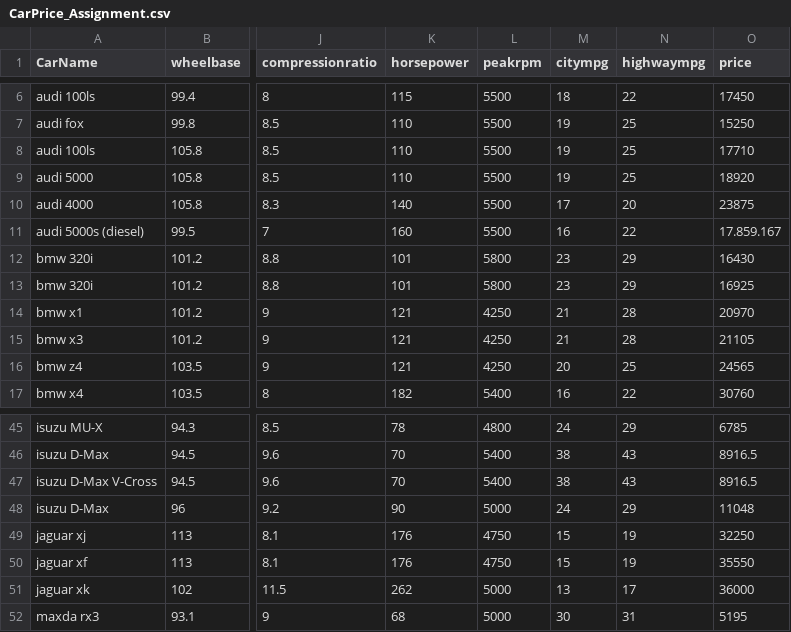
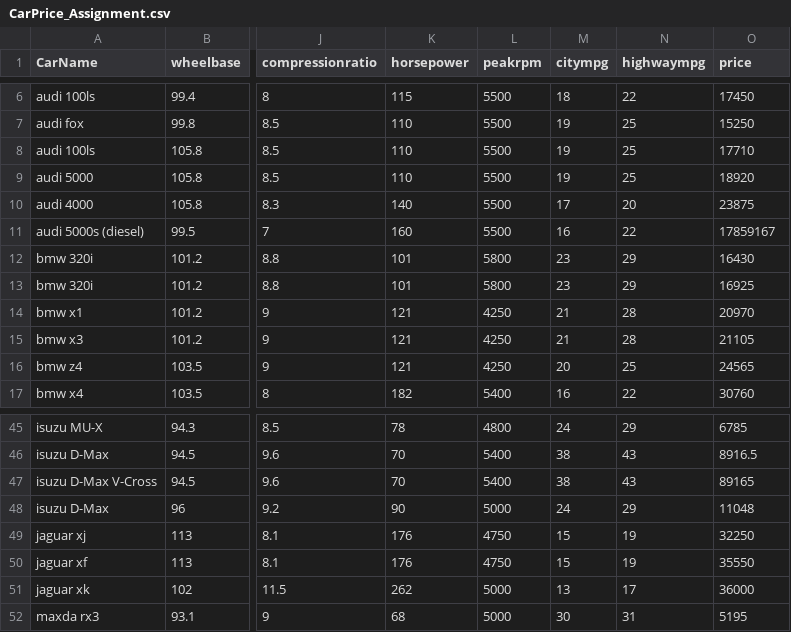
Before and after one commit to geynerrivera20/parcial_HMYCPI, a CSV file: CarPrice_Assignment.csv, drawn as a sheet; only a part is shown, gaps mark what is left out; the diff names each change by its address in the sheet, - before the commit and + after, or states it on an @@ line.

Commit message:
Update CarPrice_Assignment.csv

```diff
--- a/CarPrice_Assignment.csv
+++ b/CarPrice_Assignment.csv
-O11 (price): 17.859.167
+O11 (price): 17859167
-O47 (price): 8916.5
+O47 (price): 89165
```
